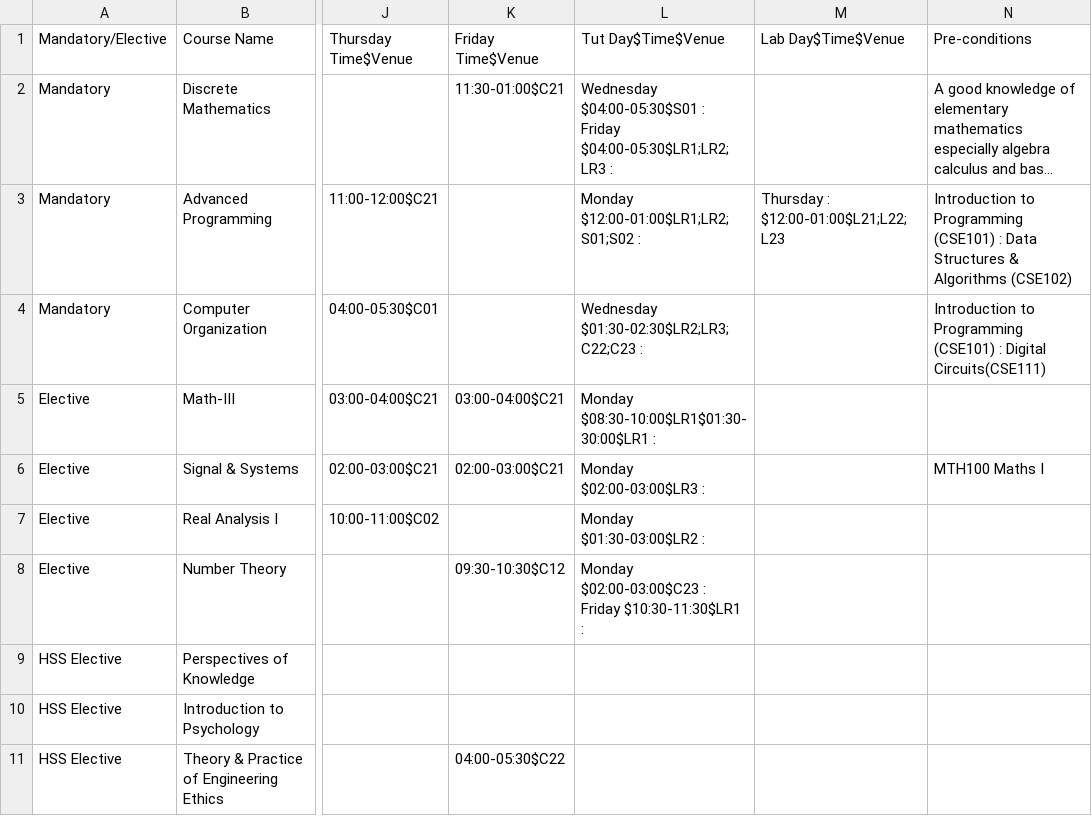
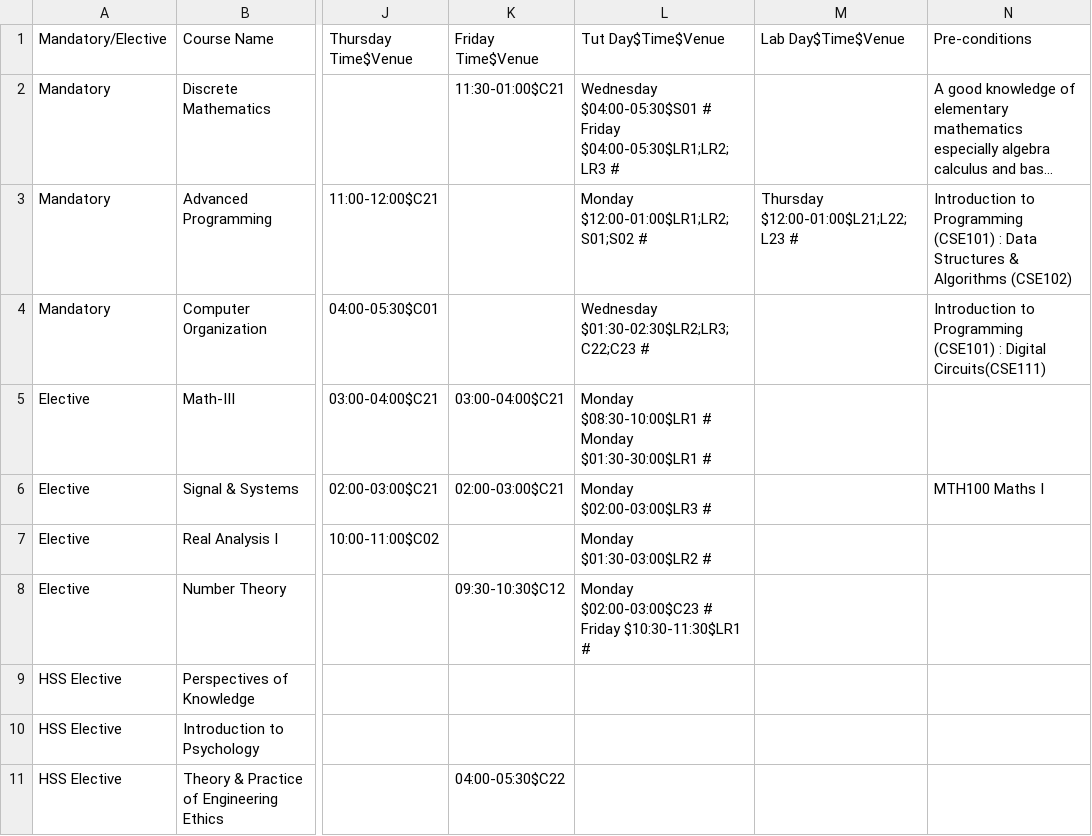
Before and after one commit to sedflix/Kron2, a CSV file: cse2ndyear.csv, drawn as a sheet; only a part is shown, gaps mark what is left out; long unchanged cells end in …; the diff names each change by its address in the sheet, - before the commit and + after, or states it on an @@ line.

```diff
--- a/cse2ndyear.csv
+++ b/cse2ndyear.csv
-L2 (Tut Day$Time$Venue): Wednesday $04:00-05:30$S01 : Friday $04:00-05:30$LR1;LR2;LR3 :
+L2 (Tut Day$Time$Venue): Wednesday $04:00-05:30$S01 # Friday $04:00-05:30$LR1;LR2;LR3 #
-L3 (Tut Day$Time$Venue): Monday $12:00-01:00$LR1;LR2;S01;S02 :
+L3 (Tut Day$Time$Venue): Monday $12:00-01:00$LR1;LR2;S01;S02 #
-M3 (Lab Day$Time$Venue): Thursday : $12:00-01:00$L21;L22;L23
+M3 (Lab Day$Time$Venue): Thursday $12:00-01:00$L21;L22;L23 #
-L4 (Tut Day$Time$Venue): Wednesday $01:30-02:30$LR2;LR3;C22;C23 :
+L4 (Tut Day$Time$Venue): Wednesday $01:30-02:30$LR2;LR3;C22;C23 #
-L5 (Tut Day$Time$Venue): Monday $08:30-10:00$LR1$01:30-30:00$LR1 :
+L5 (Tut Day$Time$Venue): Monday $08:30-10:00$LR1 # Monday $01:30-30:00$LR1 #
-L6 (Tut Day$Time$Venue): Monday $02:00-03:00$LR3 :
+L6 (Tut Day$Time$Venue): Monday $02:00-03:00$LR3 #
-L7 (Tut Day$Time$Venue): Monday $01:30-03:00$LR2 :
+L7 (Tut Day$Time$Venue): Monday $01:30-03:00$LR2 #
-L8 (Tut Day$Time$Venue): Monday $02:00-03:00$C23 : Friday $10:30-11:30$LR1 :
+L8 (Tut Day$Time$Venue): Monday $02:00-03:00$C23 # Friday $10:30-11:30$LR1 #
```
Also changed, not shown: 2 other files.
